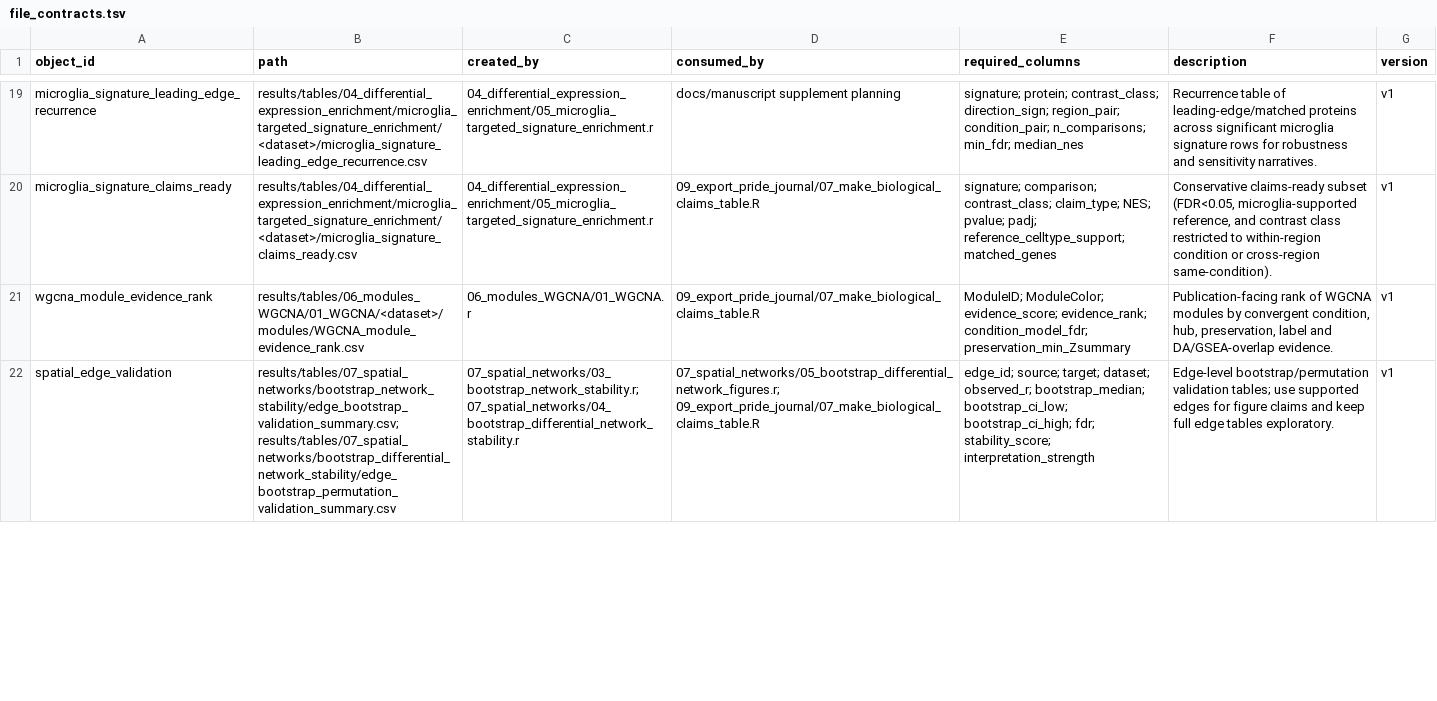
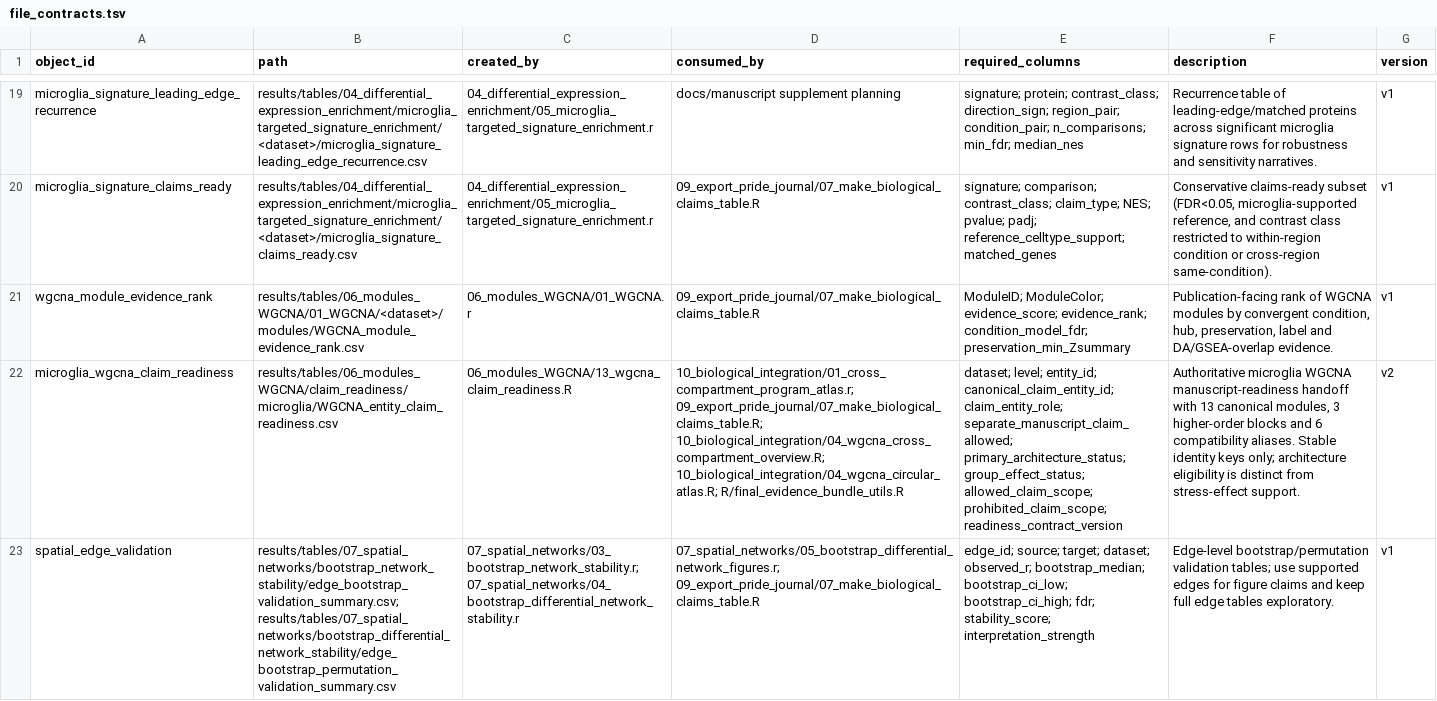
Before and after one commit to topohl/pRoteomics, a TSV file: docs/file_contracts.tsv, drawn as a sheet; only a part is shown, gaps mark what is left out; the diff covers the shown part only; the diff names each change by its address in the sheet, - before the commit and + after, or states it on an @@ line.

```diff
--- a/docs/file_contracts.tsv
+++ b/docs/file_contracts.tsv
+row 22: microglia_wgcna_claim_readiness | results/tables/06_modules_WGCNA/claim_readiness/microglia/WGCNA_entity_claim_readiness.csv | 06_modules_WGCNA/13_wgcna_claim_readiness.R | 10_biological_integration/01_cross_compartment_program_atlas.r; 09_export_pride_journal/07_make_biological_claims_table.R; 10_biological_integration/04_wgcna_cross_compartment_overview.R; 10_biological_integration/04_wgcna_circular_atlas.R; R/final_evidence_bundle_utils.R | dataset; level; entity_id; canonical_claim_entity_id; claim_entity_role; separate_manuscript_claim_allowed; primary_architecture_status; group_effect_status; allowed_claim_scope; prohibited_claim_scope; readiness_contract_version | Authoritative microglia WGCNA manuscript-readiness handoff with 13 canonical modules, 3 higher-order blocks and 6 compatibility aliases. Stable identity keys only; architecture eligibility is distinct from stress-effect support. | v2
```
Also changed, not shown: 7 edited cells elsewhere in this file, docs/active_script_io_audit.tsv, 20 other files.
